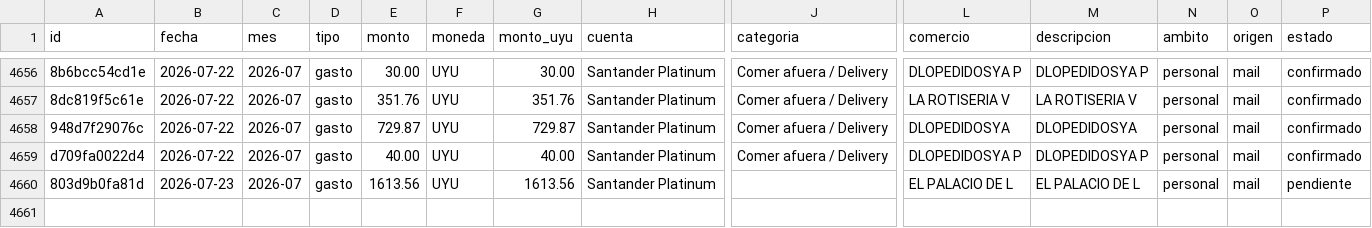
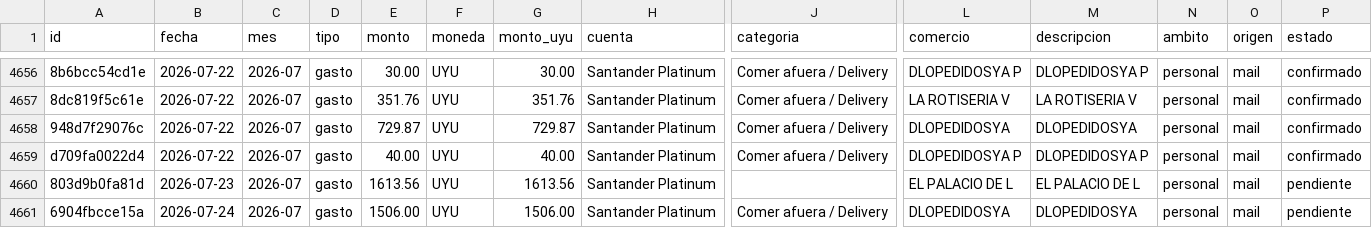
Before and after one commit to joacoguerrae/registro-gastos, a CSV file: data/ledger.csv, drawn as a sheet; only a part is shown, gaps mark what is left out; rows hold the shown columns only; the diff names each change by its address in the sheet, - before the commit and + after, or states it on an @@ line.

```diff
--- a/data/ledger.csv
+++ b/data/ledger.csv
+row 4661: 6904fbcce15a | 2026-07-24 | 2026-07 | gasto | 1506.00 | UYU | 1506.00 | Santander Platinum | Comer afuera / Delivery | DLOPEDIDOSYA | DLOPEDIDOSYA | personal | mail | pendiente
```
Also changed, not shown: data/pendientes.csv, data/staging/procesados.csv, 7 other files.
